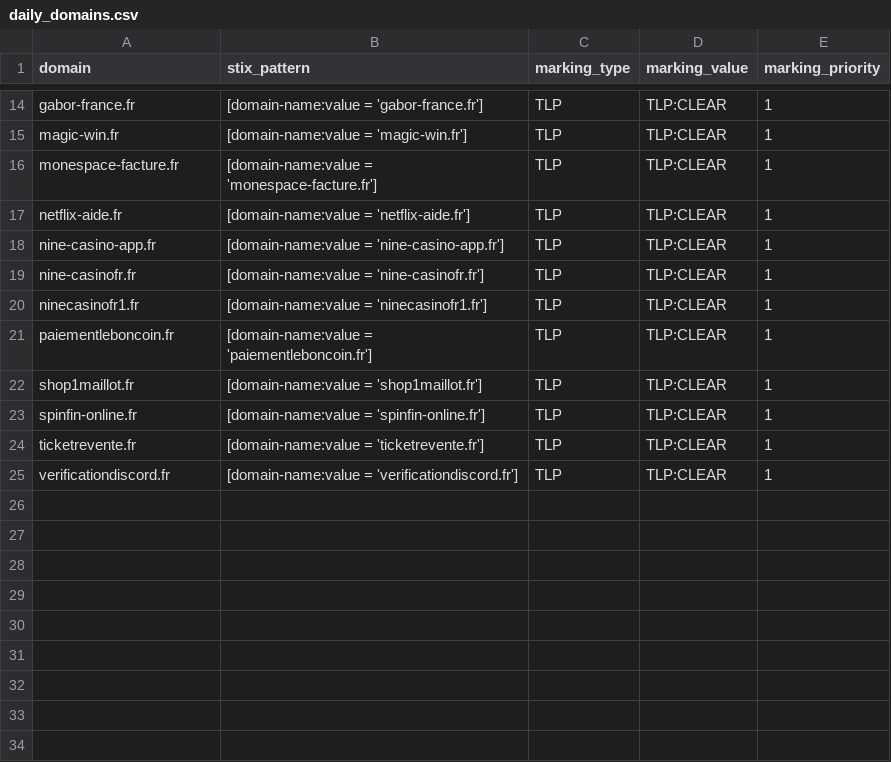
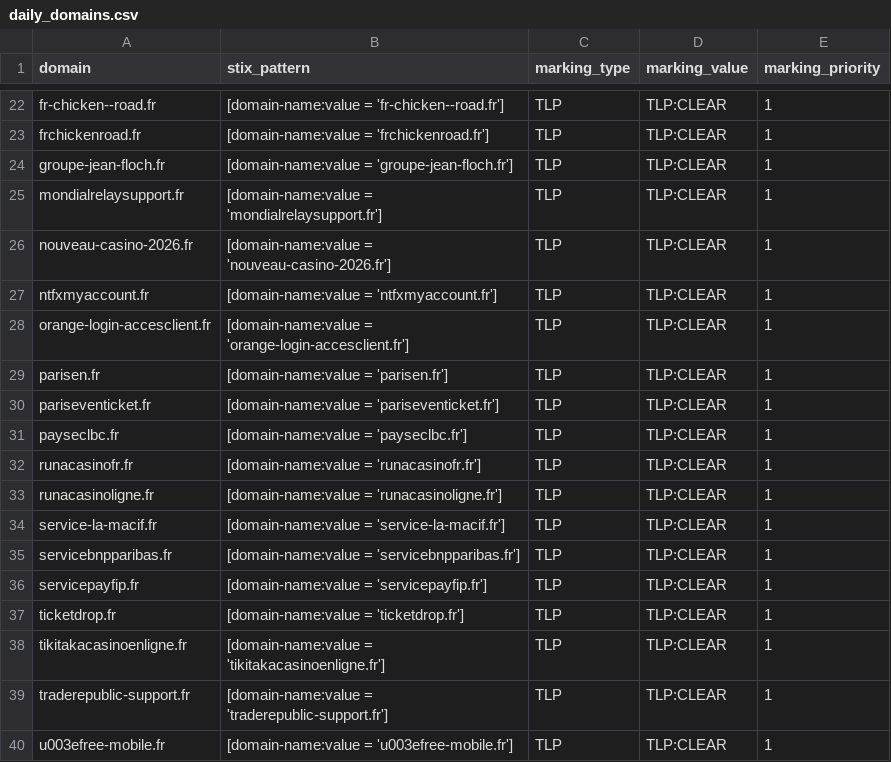
Before and after one commit to DreadFog/red_flag_domains_csv_feed_opencti, a CSV file: daily_domains.csv, drawn as a sheet; only a part is shown, gaps mark what is left out; addresses are those after the commit; the diff covers the shown part only; the diff names each change by its address in the sheet, - before the commit and + after, or states it on an @@ line.

```diff
--- a/daily_domains.csv
+++ b/daily_domains.csv
-A22 (domain): gabor-france.fr
+A22 (domain): fr-chicken--road.fr
-B22 (stix_pattern): [domain-name:value = 'gabor-france.fr']
+B22 (stix_pattern): [domain-name:value = 'fr-chicken--road.fr']
-A23 (domain): magic-win.fr
+A23 (domain): frchickenroad.fr
-B23 (stix_pattern): [domain-name:value = 'magic-win.fr']
+B23 (stix_pattern): [domain-name:value = 'frchickenroad.fr']
-A24 (domain): monespace-facture.fr
+A24 (domain): groupe-jean-floch.fr
-B24 (stix_pattern): [domain-name:value = 'monespace-facture.fr']
+B24 (stix_pattern): [domain-name:value = 'groupe-jean-floch.fr']
-A25 (domain): netflix-aide.fr
+A25 (domain): mondialrelaysupport.fr
-B25 (stix_pattern): [domain-name:value = 'netflix-aide.fr']
+B25 (stix_pattern): [domain-name:value = 'mondialrelaysupport.fr']
-A26 (domain): nine-casino-app.fr
+A26 (domain): nouveau-casino-2026.fr
-B26 (stix_pattern): [domain-name:value = 'nine-casino-app.fr']
+B26 (stix_pattern): [domain-name:value = 'nouveau-casino-2026.fr']
+row 27: ntfxmyaccount.fr | [domain-name:value = 'ntfxmyaccount.fr'] | TLP | TLP:CLEAR | 1
-A28 (domain): nine-casinofr.fr
+A28 (domain): orange-login-accesclient.fr
-B28 (stix_pattern): [domain-name:value = 'nine-casinofr.fr']
+B28 (stix_pattern): [domain-name:value = 'orange-login-accesclient.fr']
-A29 (domain): ninecasinofr1.fr
+A29 (domain): parisen.fr
-B29 (stix_pattern): [domain-name:value = 'ninecasinofr1.fr']
+B29 (stix_pattern): [domain-name:value = 'parisen.fr']
-A30 (domain): paiementleboncoin.fr
+A30 (domain): pariseventicket.fr
-B30 (stix_pattern): [domain-name:value = 'paiementleboncoin.fr']
+B30 (stix_pattern): [domain-name:value = 'pariseventicket.fr']
-A31 (domain): shop1maillot.fr
+A31 (domain): payseclbc.fr
-B31 (stix_pattern): [domain-name:value = 'shop1maillot.fr']
+B31 (stix_pattern): [domain-name:value = 'payseclbc.fr']
+row 32: runacasinofr.fr | [domain-name:value = 'runacasinofr.fr'] | TLP | TLP:CLEAR | 1
-A33 (domain): spinfin-online.fr
+A33 (domain): runacasinoligne.fr
-B33 (stix_pattern): [domain-name:value = 'spinfin-online.fr']
+B33 (stix_pattern): [domain-name:value = 'runacasinoligne.fr']
+row 34: service-la-macif.fr | [domain-name:value = 'service-la-macif.fr'] | TLP | TLP:CLEAR | 1
+row 35: servicebnpparibas.fr | [domain-name:value = 'servicebnpparibas.fr'] | TLP | TLP:CLEAR | 1
+row 36: servicepayfip.fr | [domain-name:value = 'servicepayfip.fr'] | TLP | TLP:CLEAR | 1
-A37 (domain): ticketrevente.fr
+A37 (domain): ticketdrop.fr
-B37 (stix_pattern): [domain-name:value = 'ticketrevente.fr']
+B37 (stix_pattern): [domain-name:value = 'ticketdrop.fr']
-A38 (domain): verificationdiscord.fr
+A38 (domain): tikitakacasinoenligne.fr
-B38 (stix_pattern): [domain-name:value = 'verificationdiscord.fr']
+B38 (stix_pattern): [domain-name:value = 'tikitakacasinoenligne.fr']
+row 39: traderepublic-support.fr | [domain-name:value = 'traderepublic-support.fr'] | TLP | TLP:CLEAR | 1
+row 40: u003efree-mobile.fr | [domain-name:value = 'u003efree-mobile.fr'] | TLP | TLP:CLEAR | 1
```
Also changed, not shown: 8 added rows and 24 edited cells elsewhere in this file.
